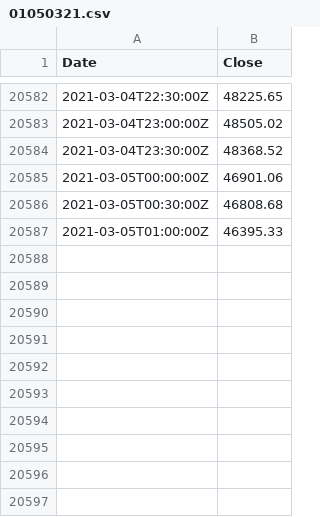
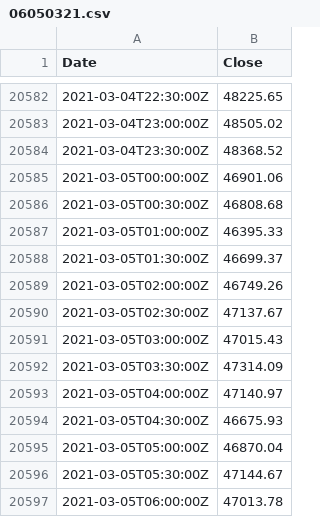
Before and after one commit to hackistic/gm, a CSV file: 06050321.csv (was 01050321.csv), drawn as a sheet; only a part is shown, gaps mark what is left out.

Commit message:
Update and rename 01050321.csv to 06050321.csv

```diff
--- a/01050321.csv
+++ b/06050321.csv
@@ -20587 +20587,11 @@ Date,Close
 2021-03-05T01:00:00Z,46395.33
+2021-03-05T01:30:00Z,46699.37
+2021-03-05T02:00:00Z,46749.26
+2021-03-05T02:30:00Z,47137.67
+2021-03-05T03:00:00Z,47015.43
+2021-03-05T03:30:00Z,47314.09
+2021-03-05T04:00:00Z,47140.97
+2021-03-05T04:30:00Z,46675.93
+2021-03-05T05:00:00Z,46870.04
+2021-03-05T05:30:00Z,47144.67
+2021-03-05T06:00:00Z,47013.78
```
